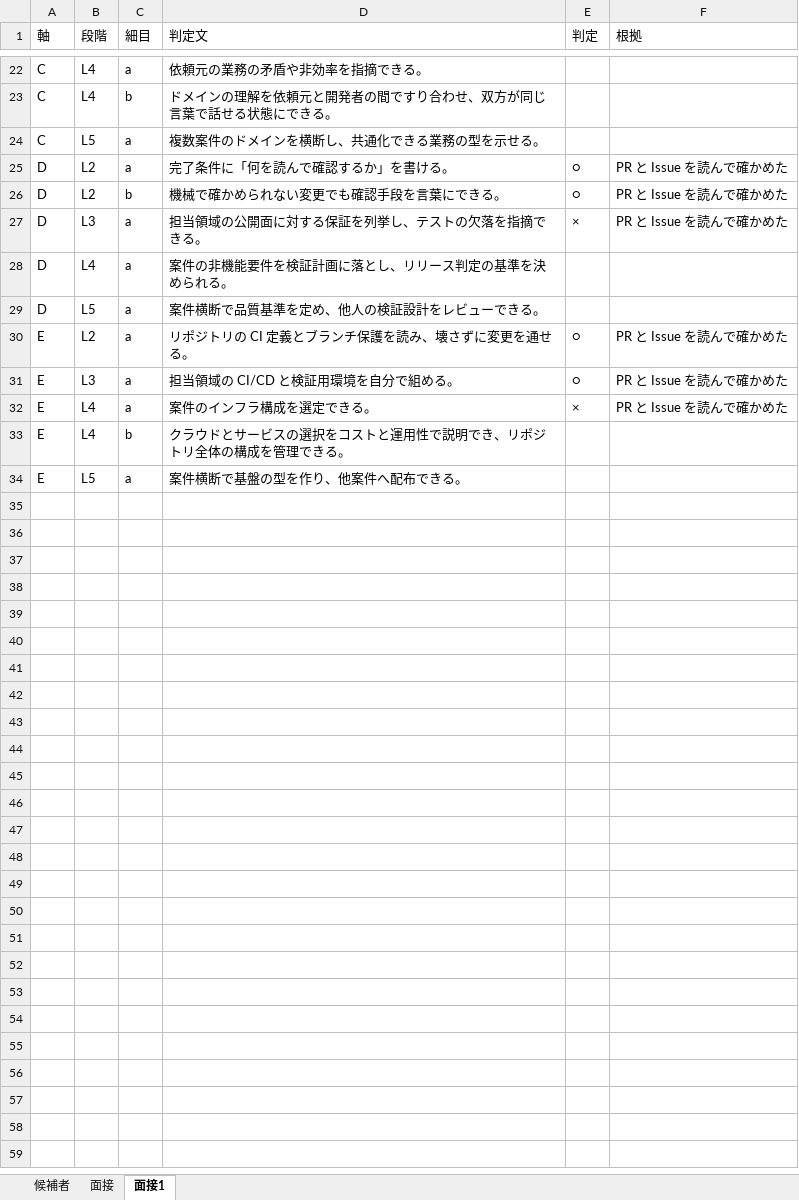
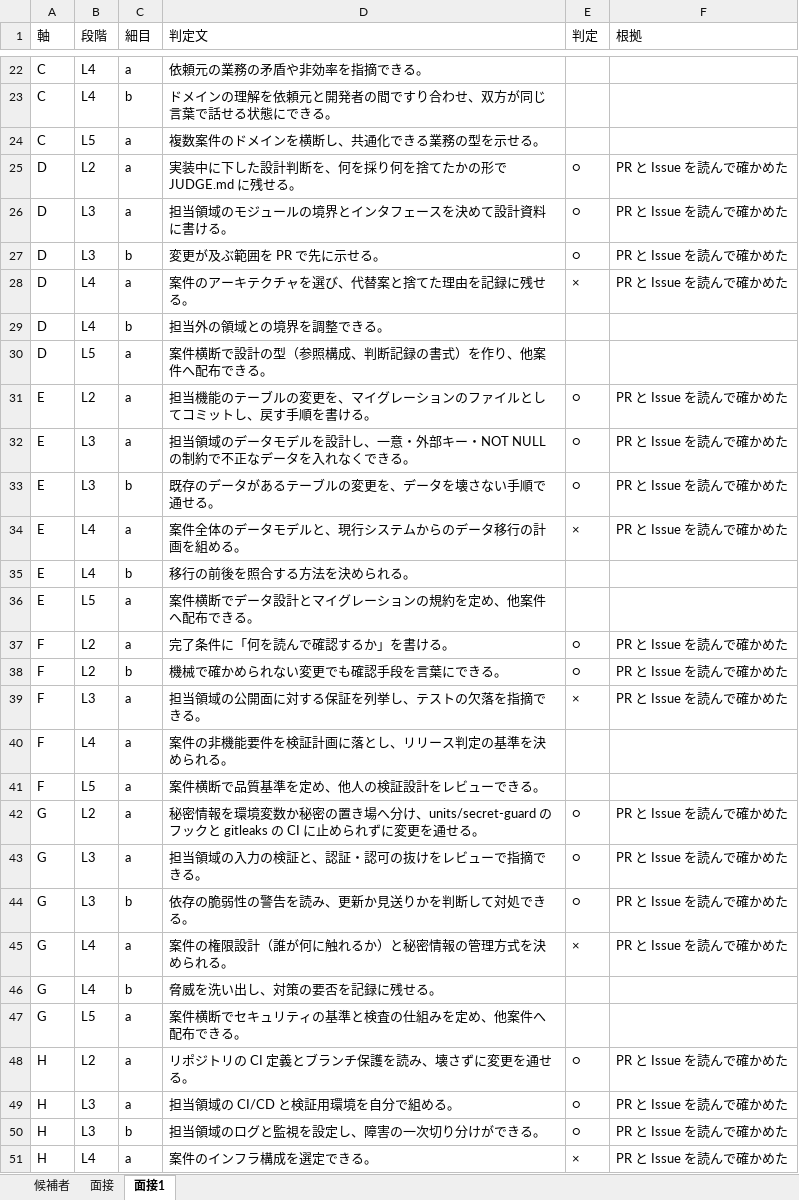
Before and after one commit to yktsnet/mgmt-kit, an Excel workbook: board/samples/drive/candidates/noah-reed.xlsx, sheet 面接1, drawn as a sheet; only a part is shown, gaps mark what is left out; values as stored, in another font and other column widths than the file's, no borders; addresses are those after the commit; the diff covers the shown part only; the diff names each change by its address in the sheet, - before the commit and + after, or states it on an @@ line.

```diff
--- a/board/samples/drive/candidates/noah-reed.xlsx (sheet 面接1)
+++ b/board/samples/drive/candidates/noah-reed.xlsx (sheet 面接1)
-D25 (判定文): 完了条件に「何を読んで確認するか」を書ける。
+D25 (判定文): 実装中に下した設計判断を、何を採り何を捨てたかの形で JUDGE.md に残せる。
+row 26: D | L3 | a | 担当領域のモジュールの境界とインタフェースを決めて設計資料に書ける。 | ○ | PR と Issue を読んで確かめた
-B27 (段階): L2
+B27 (段階): L3
-D27 (判定文): 機械で確かめられない変更でも確認手段を言葉にできる。
+D27 (判定文): 変更が及ぶ範囲を PR で先に示せる。
-B28 (段階): L3
+B28 (段階): L4
-D28 (判定文): 担当領域の公開面に対する保証を列挙し、テストの欠落を指摘できる。
+D28 (判定文): 案件のアーキテクチャを選び、代替案と捨てた理由を記録に残せる。
-C29 (細目): a
+C29 (細目): b
-D29 (判定文): 案件の非機能要件を検証計画に落とし、リリース判定の基準を決められる。
+D29 (判定文): 担当外の領域との境界を調整できる。
-D30 (判定文): 案件横断で品質基準を定め、他人の検証設計をレビューできる。
+D30 (判定文): 案件横断で設計の型（参照構成、判断記録の書式）を作り、他案件へ配布できる。
-D31 (判定文): リポジトリの CI 定義とブランチ保護を読み、壊さずに変更を通せる。
+D31 (判定文): 担当機能のテーブルの変更を、マイグレーションのファイルとしてコミットし、戻す手順を書ける。
-D32 (判定文): 担当領域の CI/CD と検証用環境を自分で組める。
+D32 (判定文): 担当領域のデータモデルを設計し、一意・外部キー・NOT NULL の制約で不正なデータを入れなくできる。
+row 33: E | L3 | b | 既存のデータがあるテーブルの変更を、データを壊さない手順で通せる。 | ○ | PR と Issue を読んで確かめた
-D34 (判定文): 案件のインフラ構成を選定できる。
+D34 (判定文): 案件全体のデータモデルと、現行システムからのデータ移行の計画を組める。
-D35 (判定文): クラウドとサービスの選択をコストと運用性で説明でき、リポジトリ全体の構成を管理できる。
+D35 (判定文): 移行の前後を照合する方法を決められる。
-D36 (判定文): 案件横断で基盤の型を作り、他案件へ配布できる。
+D36 (判定文): 案件横断でデータ設計とマイグレーションの規約を定め、他案件へ配布できる。
+row 37: F | L2 | a | 完了条件に「何を読んで確認するか」を書ける。 | ○ | PR と Issue を読んで確かめた
+row 38: F | L2 | b | 機械で確かめられない変更でも確認手段を言葉にできる。 | ○ | PR と Issue を読んで確かめた
+row 39: F | L3 | a | 担当領域の公開面に対する保証を列挙し、テストの欠落を指摘できる。 | × | PR と Issue を読んで確かめた
+row 40: F | L4 | a | 案件の非機能要件を検証計画に落とし、リリース判定の基準を決められる。
+row 41: F | L5 | a | 案件横断で品質基準を定め、他人の検証設計をレビューできる。
+row 42: G | L2 | a | 秘密情報を環境変数か秘密の置き場へ分け、units/secret-guard のフックと gitleaks の CI に止められずに変更を通せる。 | ○ | PR と Issue を読んで確かめた
+row 43: G | L3 | a | 担当領域の入力の検証と、認証・認可の抜けをレビューで指摘できる。 | ○ | PR と Issue を読んで確かめた
+row 44: G | L3 | b | 依存の脆弱性の警告を読み、更新か見送りかを判断して対処できる。 | ○ | PR と Issue を読んで確かめた
+row 45: G | L4 | a | 案件の権限設計（誰が何に触れるか）と秘密情報の管理方式を決められる。 | × | PR と Issue を読んで確かめた
+row 46: G | L4 | b | 脅威を洗い出し、対策の要否を記録に残せる。
+row 47: G | L5 | a | 案件横断でセキュリティの基準と検査の仕組みを定め、他案件へ配布できる。
+row 48: H | L2 | a | リポジトリの CI 定義とブランチ保護を読み、壊さずに変更を通せる。 | ○ | PR と Issue を読んで確かめた
+row 49: H | L3 | a | 担当領域の CI/CD と検証用環境を自分で組める。 | ○ | PR と Issue を読んで確かめた
+row 50: H | L3 | b | 担当領域のログと監視を設定し、障害の一次切り分けができる。 | ○ | PR と Issue を読んで確かめた
+row 51: H | L4 | a | 案件のインフラ構成を選定できる。 | × | PR と Issue を読んで確かめた
```
Also changed, not shown: 3 added rows elsewhere in this sheet, board/samples/drive/candidates/liam-price.xlsx, board/samples/drive/candidates/mia-collins.xlsx, 36 other files.
